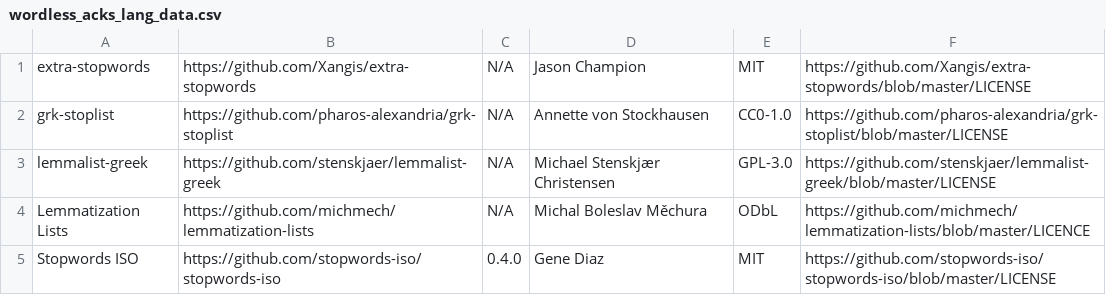
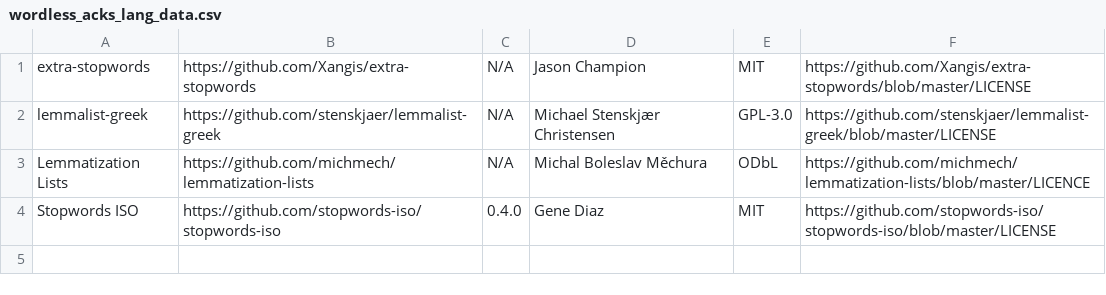
Before and after one commit to Trummania/Wordless, a CSV file: src/wordless_acks/wordless_acks_lang_data.csv, drawn as a sheet; the diff names each change by its address in the sheet, - before the commit and + after, or states it on an @@ line.

Commit message:
Dependencies/Utils: Remove grk-stoplist; Remove grk-stoplist's Greek (Ancient) stop words

```diff
--- a/src/wordless_acks/wordless_acks_lang_data.csv
+++ b/src/wordless_acks/wordless_acks_lang_data.csv
-row 2: grk-stoplist | https://github.com/pharos-alexandria/grk-stoplist | N/A | Annette von Stockhausen | CC0-1.0 | https://github.com/pharos-alexandria/grk-stoplist/blob/master/LICENSE
```
Also changed, not shown: 7 other files.
